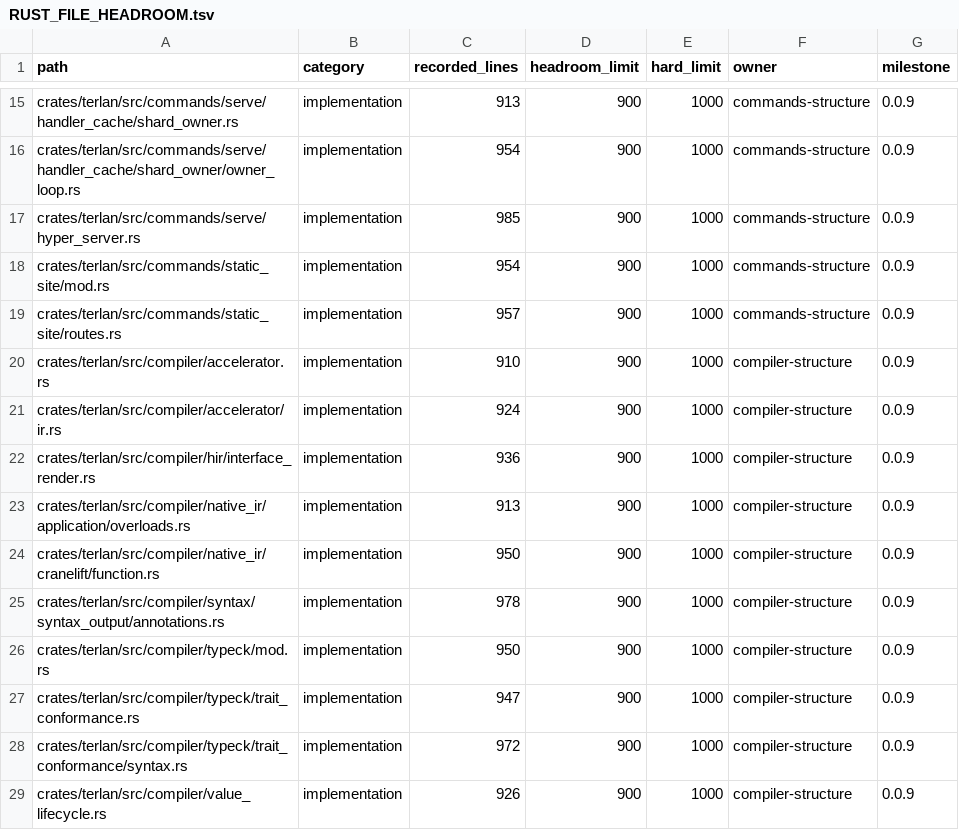
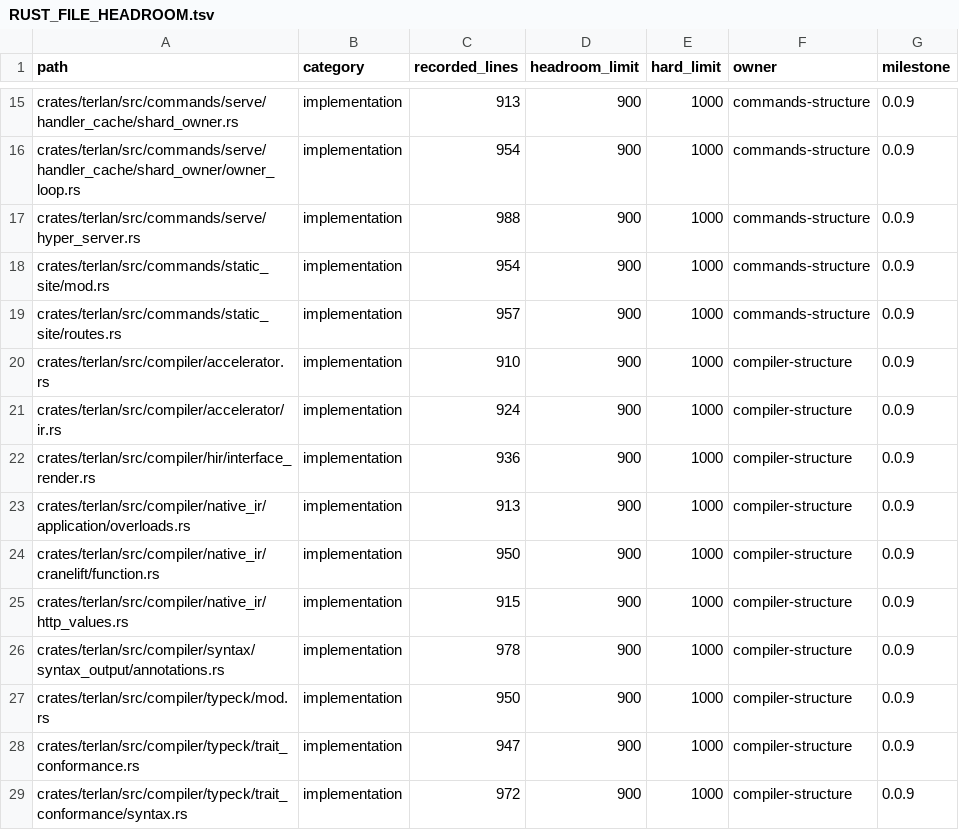
Before and after one commit to terlan-lang/terlan, a TSV file: docs/quality/RUST_FILE_HEADROOM.tsv, drawn as a sheet; only a part is shown, gaps mark what is left out; the shorter side is filled out with more unchanged rows.

Commit message:
Support bounded HTTP response streaming

```diff
--- a/docs/quality/RUST_FILE_HEADROOM.tsv
+++ b/docs/quality/RUST_FILE_HEADROOM.tsv
@@ -16,3 +16,3 @@ crates/terlan/src/commands/serve/handler_cache/shard_owner.rs	implementation	913
 crates/terlan/src/commands/serve/handler_cache/shard_owner/owner_loop.rs	implementation	954	900	1000	commands-structure	0.0.9
-crates/terlan/src/commands/serve/hyper_server.rs	implementation	985	900	1000	commands-structure	0.0.9
+crates/terlan/src/commands/serve/hyper_server.rs	implementation	988	900	1000	commands-structure	0.0.9
 crates/terlan/src/commands/static_site/mod.rs	implementation	954	900	1000	commands-structure	0.0.9
@@ -24,2 +24,3 @@ crates/terlan/src/compiler/native_ir/application/overloads.rs	implementation	913
 crates/terlan/src/compiler/native_ir/cranelift/function.rs	implementation	950	900	1000	compiler-structure	0.0.9
+crates/terlan/src/compiler/native_ir/http_values.rs	implementation	915	900	1000	compiler-structure	0.0.9
 crates/terlan/src/compiler/syntax/syntax_output/annotations.rs	implementation	978	900	1000	compiler-structure	0.0.9
```
Also changed, not shown: 21 other files.
